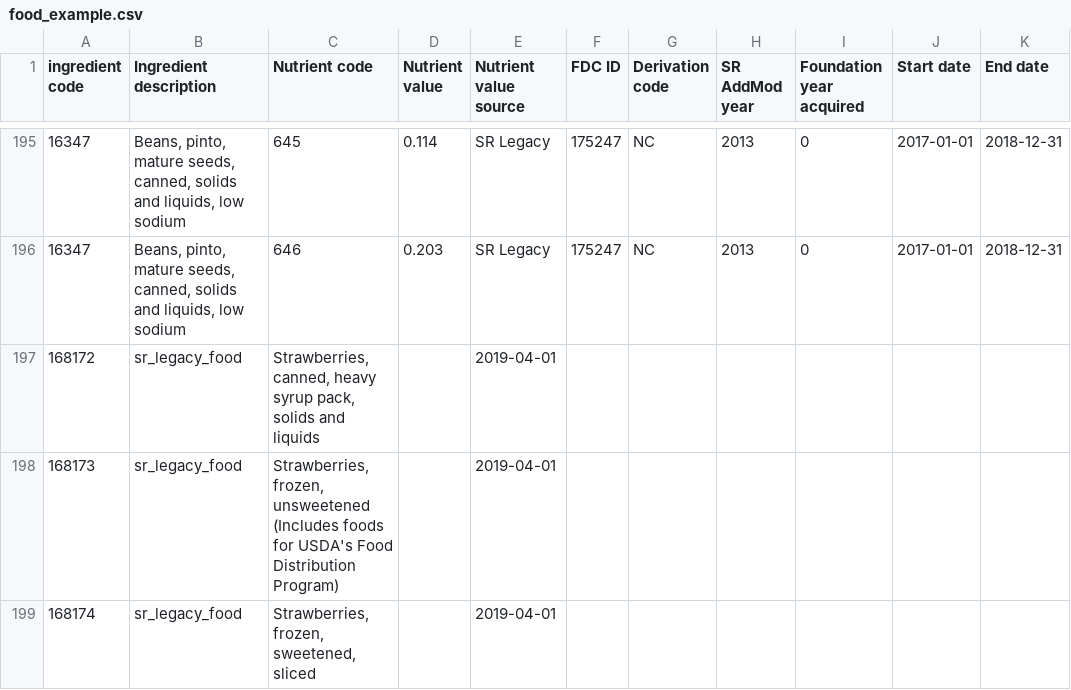
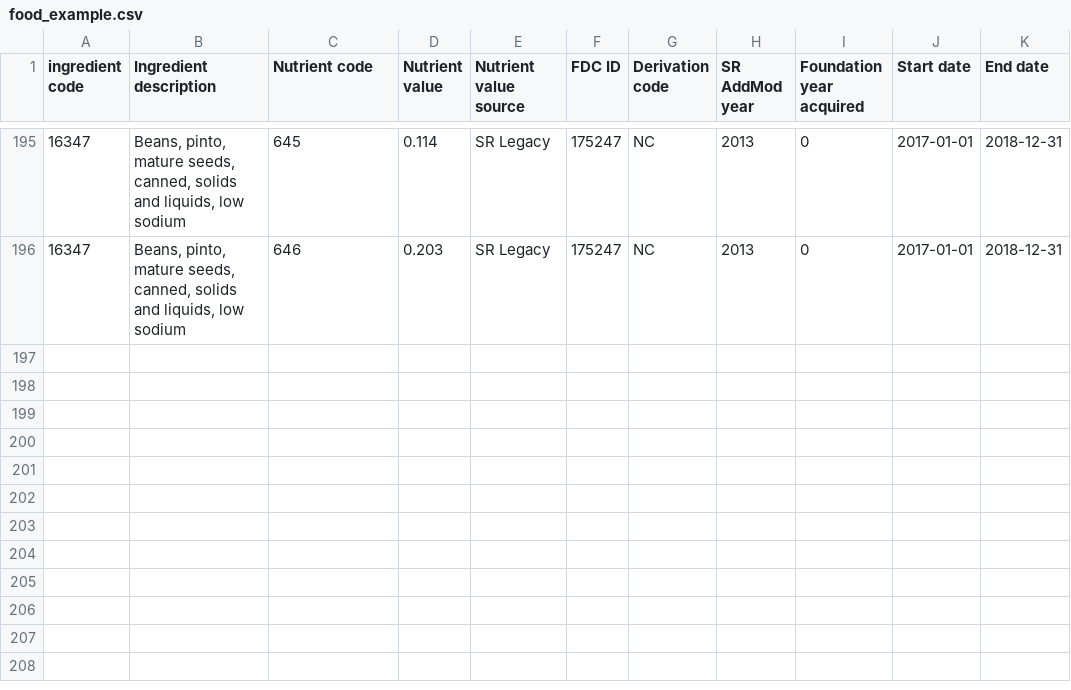
Before and after one commit to boss413/food_data, a CSV file: food_example.csv, drawn as a sheet; only a part is shown, gaps mark what is left out.

Commit message:
Update food_example.csv

```diff
--- a/food_example.csv
+++ b/food_example.csv
@@ -196,4 +196 @@
 "16347","Beans, pinto, mature seeds, canned, solids and liquids, low sodium","646","0.203","SR Legacy","175247","NC","2013","0","2017-01-01","2018-12-31"
-"168172","sr_legacy_food","Strawberries, canned, heavy syrup pack, solids and liquids","","2019-04-01"
-"168173","sr_legacy_food","Strawberries, frozen, unsweetened (Includes foods for USDA's Food Distribution Program)","","2019-04-01"
-"168174","sr_legacy_food","Strawberries, frozen, sweetened, sliced","","2019-04-01"
```
